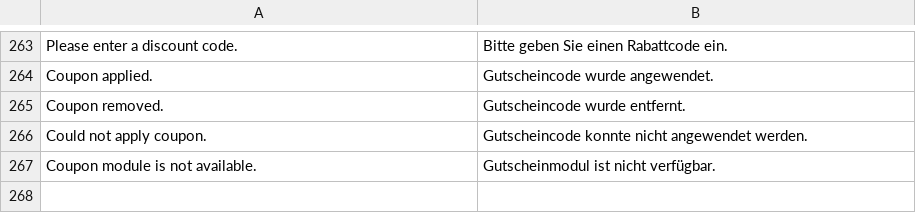
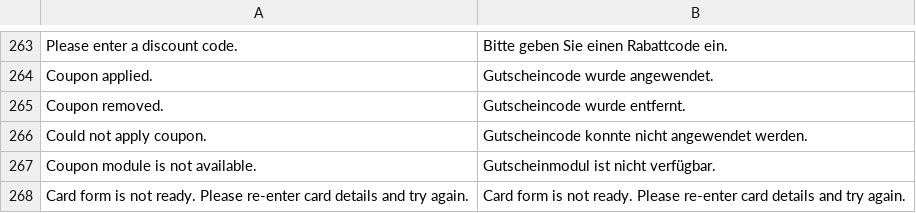
Before and after one commit to kkkonrad/hyva-fast-checkout, a CSV file: i18n/de_DE.csv, drawn as a sheet; only a part is shown, gaps mark what is left out; the diff names each change by its address in the sheet, - before the commit and + after, or states it on an @@ line.

```diff
--- a/i18n/de_DE.csv
+++ b/i18n/de_DE.csv
+row 268: Card form is not ready. Please re-enter card details and try again. | Card form is not ready. Please re-enter card details and try again.
```
Also changed, not shown: i18n/en_US.csv, i18n/es_ES.csv, 8 other files.
